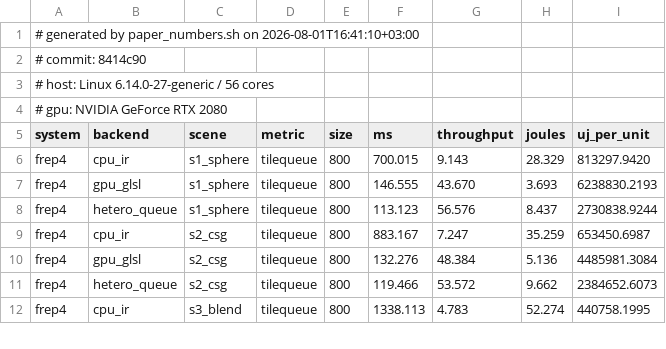
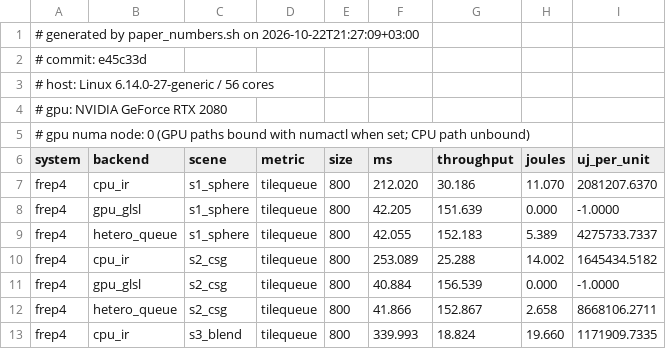
Before and after one commit to alexander-penev/FRep-Designer-Bench, a CSV file: results/paper/hetero_tilequeue.csv, drawn as a sheet; only a part is shown; the diff covers the shown part only.

```diff
--- a/results/paper/hetero_tilequeue.csv
+++ b/results/paper/hetero_tilequeue.csv
@@ -1,12 +1,13 @@
-# generated by paper_numbers.sh on 2026-08-01T16:41:10+03:00
-# commit: 8414c90
+# generated by paper_numbers.sh on 2026-10-22T21:27:09+03:00
+# commit: e45c33d
 # host:   Linux 6.14.0-27-generic / 56 cores
 # gpu:    NVIDIA GeForce RTX 2080
+# gpu numa node: 0 (GPU paths bound with numactl when set; CPU path unbound)
 system,backend,scene,metric,size,ms,throughput,joules,uj_per_unit
-frep4,cpu_ir,s1_sphere,tilequeue,800,700.015,9.143,28.329,813297.9420
-frep4,gpu_glsl,s1_sphere,tilequeue,800,146.555,43.670,3.693,6238830.2193
-frep4,hetero_queue,s1_sphere,tilequeue,800,113.123,56.576,8.437,2730838.9244
-frep4,cpu_ir,s2_csg,tilequeue,800,883.167,7.247,35.259,653450.6987
-frep4,gpu_glsl,s2_csg,tilequeue,800,132.276,48.384,5.136,4485981.3084
-frep4,hetero_queue,s2_csg,tilequeue,800,119.466,53.572,9.662,2384652.6073
-frep4,cpu_ir,s3_blend,tilequeue,800,1338.113,4.783,52.274,440758.1995
+frep4,cpu_ir,s1_sphere,tilequeue,800,212.020,30.186,11.070,2081207.6370
+frep4,gpu_glsl,s1_sphere,tilequeue,800,42.205,151.639,0.000,-1.0000
+frep4,hetero_queue,s1_sphere,tilequeue,800,42.055,152.183,5.389,4275733.7337
+frep4,cpu_ir,s2_csg,tilequeue,800,253.089,25.288,14.002,1645434.5182
+frep4,gpu_glsl,s2_csg,tilequeue,800,40.884,156.539,0.000,-1.0000
+frep4,hetero_queue,s2_csg,tilequeue,800,41.866,152.867,2.658,8668106.2711
+frep4,cpu_ir,s3_blend,tilequeue,800,339.993,18.824,19.660,1171909.7335
```
Also changed, not shown: 56 edited cells elsewhere in this file, results/paper/energy_paths.csv, results/paper/render_512.csv, 4 other files.
